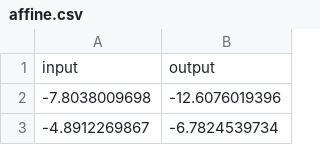
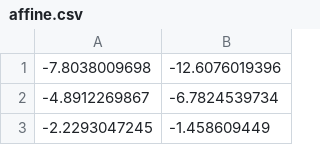
Before and after one commit to pehringer/finches, a CSV file: examples/affine.csv, drawn as a sheet; only a part is shown; the shorter side is filled out with more unchanged rows.

```diff
--- a/examples/affine.csv
+++ b/examples/affine.csv
@@ -1,2 +1 @@
-input,output
 -7.8038009698,-12.6076019396
```
Also changed, not shown: examples/nested.csv, examples/piecewise.csv, 23 other files.
